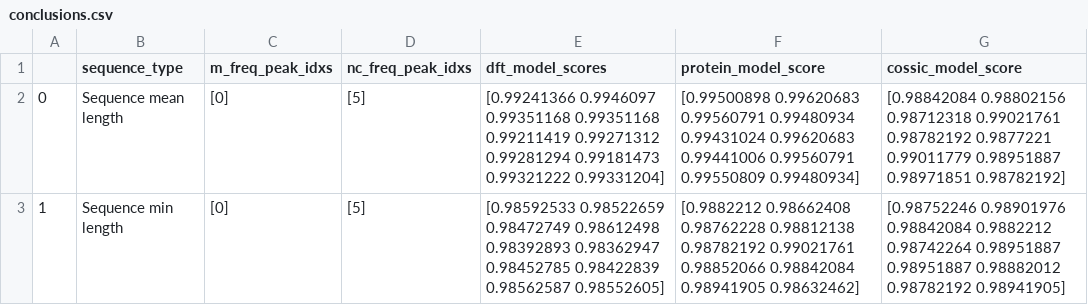
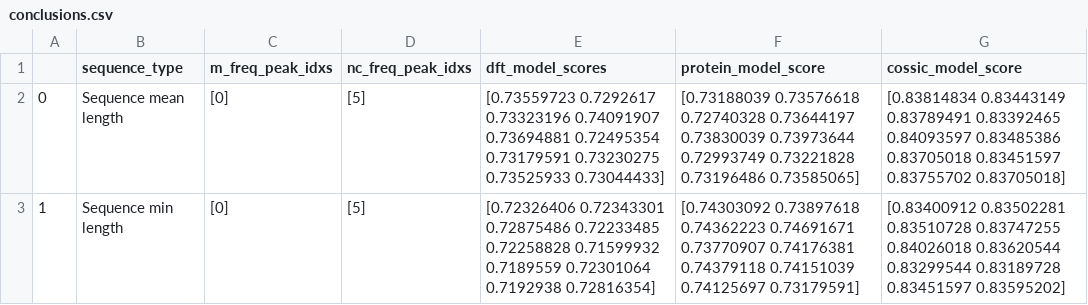
Before and after one commit to SALIPE/RRM-PLEK-APPLICATION, a CSV file: conclusions.csv, drawn as a sheet.

```diff
--- a/conclusions.csv
+++ b/conclusions.csv
@@ -1,9 +1,9 @@
 ,sequence_type,m_freq_peak_idxs,nc_freq_peak_idxs,dft_model_scores,protein_model_score,cossic_model_score
-0,Sequence mean length,[0],[5],"[0.99241366 0.9946097  0.99351168 0.99351168 0.99211419 0.99271312
- 0.99281294 0.99181473 0.99321222 0.99331204]","[0.99500898 0.99620683 0.99560791 0.99480934 0.99431024 0.99620683
- 0.99441006 0.99560791 0.99550809 0.99480934]","[0.98842084 0.98802156 0.98712318 0.99021761 0.98782192 0.9877221
- 0.99011779 0.98951887 0.98971851 0.98782192]"
-1,Sequence min length,[0],[5],"[0.98592533 0.98522659 0.98472749 0.98612498 0.98392893 0.98362947
- 0.98452785 0.98422839 0.98562587 0.98552605]","[0.9882212  0.98662408 0.98762228 0.98812138 0.98782192 0.99021761
- 0.98852066 0.98842084 0.98941905 0.98632462]","[0.98752246 0.98901976 0.98842084 0.9882212  0.98742264 0.98951887
- 0.98951887 0.98882012 0.98782192 0.98941905]"
+0,Sequence mean length,[0],[5],"[0.73559723 0.7292617  0.73323196 0.74091907 0.73694881 0.72495354
+ 0.73179591 0.73230275 0.73525933 0.73044433]","[0.73188039 0.73576618 0.72740328 0.73644197 0.73830039 0.73973644
+ 0.72993749 0.73221828 0.73196486 0.73585065]","[0.83814834 0.83443149 0.83789491 0.83392465 0.84093597 0.83485386
+ 0.83705018 0.83451597 0.83755702 0.83705018]"
+1,Sequence min length,[0],[5],"[0.72326406 0.72343301 0.72875486 0.72233485 0.72258828 0.71599932
+ 0.7189559  0.72301064 0.7192938  0.72816354]","[0.74303092 0.73897618 0.74362223 0.74691671 0.73770907 0.74176381
+ 0.74379118 0.74151039 0.74125697 0.73179591]","[0.83400912 0.83502281 0.83510728 0.83747255 0.84026018 0.83620544
+ 0.83299544 0.83189728 0.83451597 0.83595202]"
```
Also changed, not shown: 3 other files.
